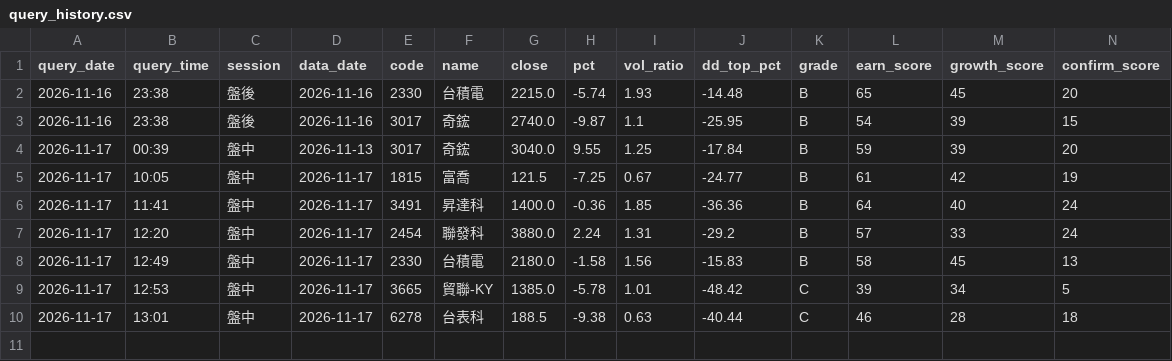
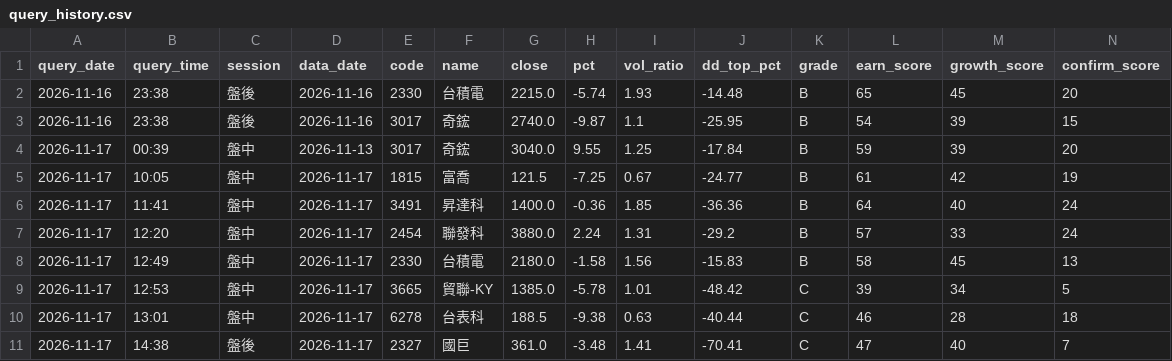
Before and after one commit to bios12-huang/stock-report-pages, a CSV file: data/query_history.csv, drawn as a sheet; only a part is shown; rows hold the shown columns only; the diff names each change by its address in the sheet, - before the commit and + after, or states it on an @@ line.

Commit message:
log 2327 (2026-11-17 盤後)

```diff
--- a/data/query_history.csv
+++ b/data/query_history.csv
+row 11: 2026-11-17 | 14:38 | 盤後 | 2026-11-17 | 2327 | 國巨 | 361.0 | -3.48 | 1.41 | -70.41 | C | 47 | 40 | 7
```
